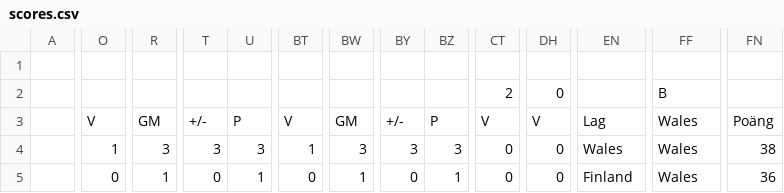
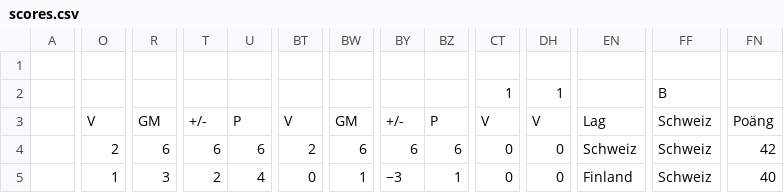
Before and after one commit to Frosslund/emtips2021excel, a CSV file: scores.csv, drawn as a sheet; only a part is shown, gaps mark what is left out; the diff covers the shown part only; the diff names each change by its address in the sheet, - before the commit and + after, or states it on an @@ line.

```diff
--- a/scores.csv
+++ b/scores.csv
-CT2: 2
+CT2: 1
-DH2: 0
+DH2: 1
-FF3:FF5: Wales
+FF3:FF5: Schweiz
-O4: 1
+O4: 2
-R4: 3
+R4: 6
-T4: 3
+T4: 6
-U4: 3
+U4: 6
-BT4: 1
+BT4: 2
-BW4: 3
+BW4: 6
-BY4: 3
+BY4: 6
-BZ4: 3
+BZ4: 6
-EN4: Wales
+EN4: Schweiz
-FN4: 38
+FN4: 42
-O5: 0
+O5: 1
-R5: 1
+R5: 3
-T5: 0
+T5: 2
-U5: 1
+U5: 4
-BY5: 0
+BY5: −3
-FN5: 36
+FN5: 40
```
Also changed, not shown: 129 edited cells elsewhere in this file, 1 other file.
